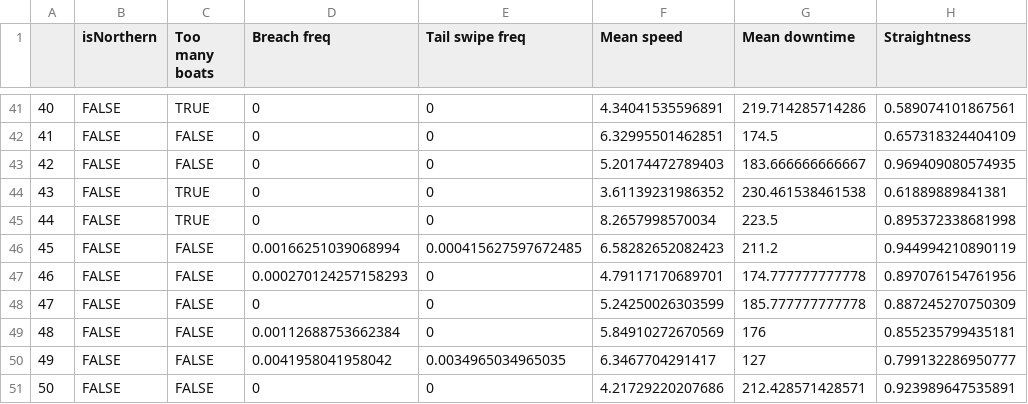
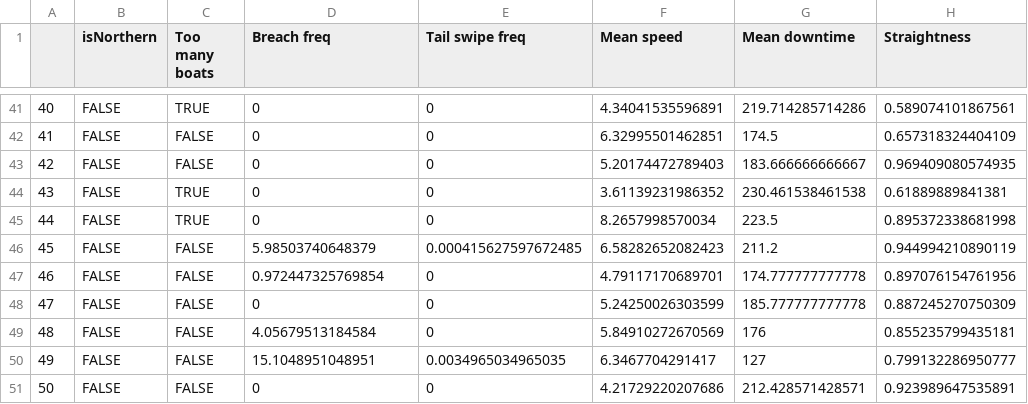
Before and after one commit to JimMcL/trajr-paper, a CSV file: reports/whale-all-indices.csv, drawn as a sheet; only a part is shown, gaps mark what is left out; the diff covers the shown part only; the diff names each change by its address in the sheet, - before the commit and + after, or states it on an @@ line.

```diff
--- a/reports/whale-all-indices.csv
+++ b/reports/whale-all-indices.csv
-D46 (Breach freq): 0.00166251039068994
+D46 (Breach freq): 5.98503740648379
-D47 (Breach freq): 0.000270124257158293
+D47 (Breach freq): 0.972447325769854
-D49 (Breach freq): 0.00112688753662384
+D49 (Breach freq): 4.05679513184584
-D50 (Breach freq): 0.0041958041958042
+D50 (Breach freq): 15.1048951048951
```
Also changed, not shown: 9 edited cells elsewhere in this file, 10 other files.
